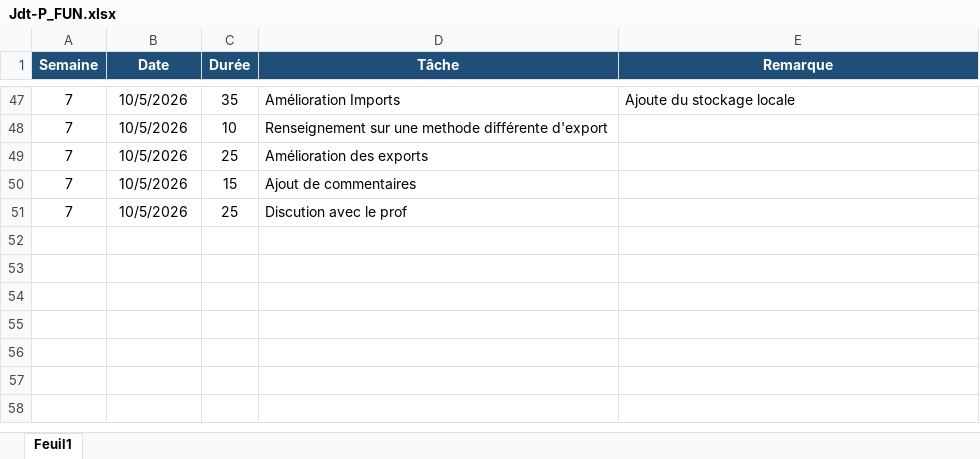
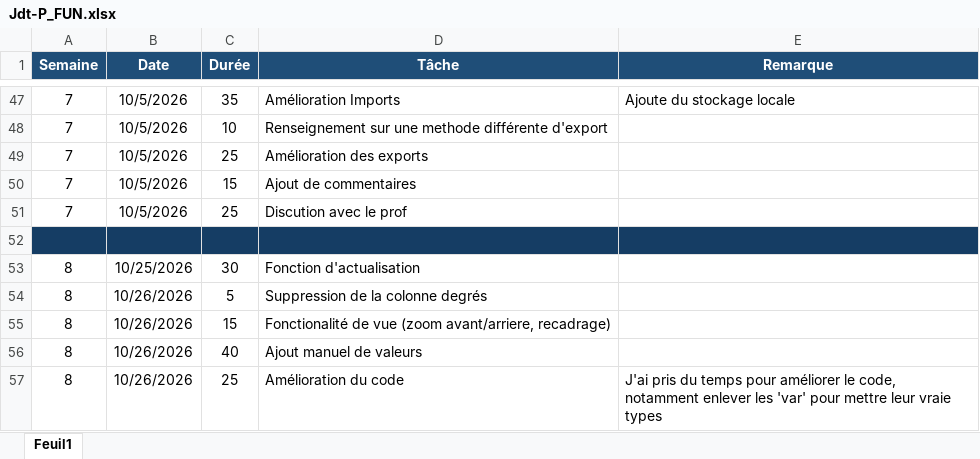
Before and after one commit to erdemm1020/P_FUN, an Excel workbook: Jdt-P_FUN.xlsx, sheet Feuil1, drawn as a sheet; only a part is shown, gaps mark what is left out; values as stored, in another font and other column widths than the file's, no borders; table styles not drawn; the diff names each change by its address in the sheet, - before the commit and + after, or states it on an @@ line.

```diff
--- a/Jdt-P_FUN.xlsx (sheet Feuil1)
+++ b/Jdt-P_FUN.xlsx (sheet Feuil1)
+row 52: (empty)
+row 53: 8 | 10/25/2026 | 30 | Fonction d'actualisation
+row 54: 8 | 10/26/2026 | 5 | Suppression de la colonne degrés
+row 55: 8 | 10/26/2026 | 15 | Fonctionalité de vue (zoom avant/arriere, recadrage)
+row 56: 8 | 10/26/2026 | 40 | Ajout manuel de valeurs
+row 57: 8 | 10/26/2026 | 25 | Amélioration du code | J'ai pris du temps pour améliorer le code, notamment enlever les 'var' pour mettre leur vraie types
```
Also changed, not shown: 2 other files.
